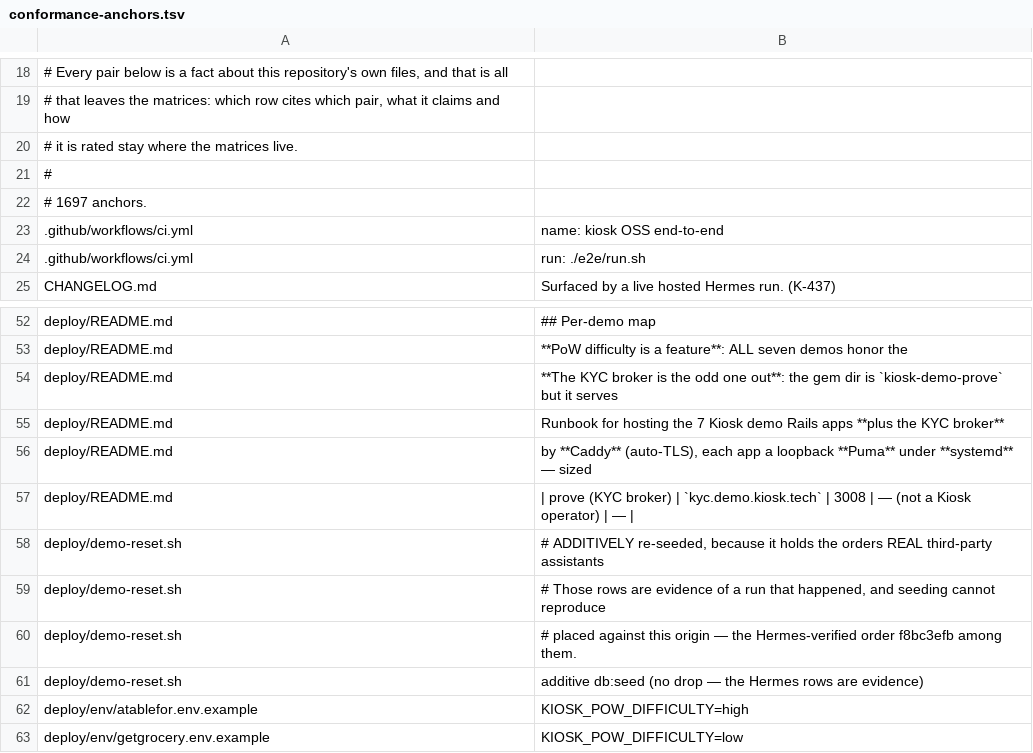
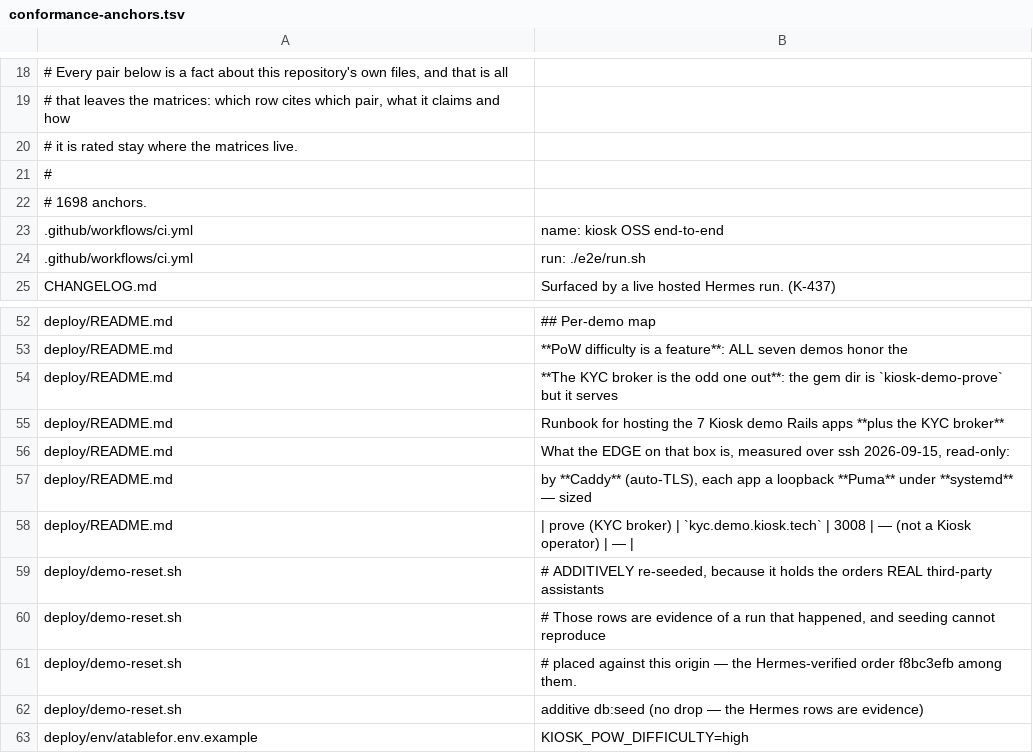
Before and after one commit to kiosk-hq/kiosk, a TSV file: spec/conformance-anchors.tsv, drawn as a sheet; only a part is shown, gaps mark what is left out; the shorter side is filled out with more unchanged rows.

```diff
--- a/spec/conformance-anchors.tsv
+++ b/spec/conformance-anchors.tsv
@@ -21,3 +21,3 @@
 #
-# 1697 anchors.
+# 1698 anchors.
 .github/workflows/ci.yml	name: kiosk OSS end-to-end
@@ -55,2 +55,3 @@ deploy/README.md	**The KYC broker is the odd one out**: the gem dir is `kiosk-de
 deploy/README.md	Runbook for hosting the 7 Kiosk demo Rails apps **plus the KYC broker**
+deploy/README.md	What the EDGE on that box is, measured over ssh 2026-09-15, read-only:
 deploy/README.md	by **Caddy** (auto-TLS), each app a loopback **Puma** under **systemd** — sized
```
Also changed, not shown: 2 other files.
